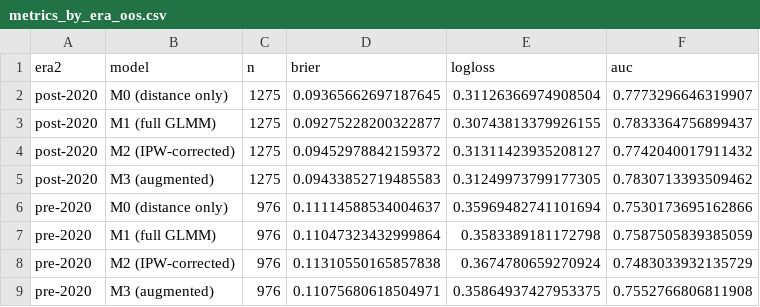
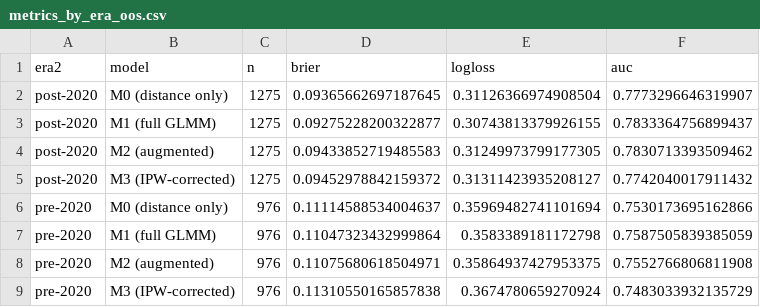
Before and after one commit to eker3777/NFL-Field-Goal-Kicker-Model, a CSV file: reports/figures/metrics_by_era_oos.csv, drawn as a sheet.

```diff
--- a/reports/figures/metrics_by_era_oos.csv
+++ b/reports/figures/metrics_by_era_oos.csv
@@ -3,7 +3,7 @@ post-2020,M0 (distance only),1275,0.09365662697187645,0.31126366974908504,0.7773
 post-2020,M1 (full GLMM),1275,0.09275228200322877,0.30743813379926155,0.7833364756899437
-post-2020,M2 (IPW-corrected),1275,0.09452978842159372,0.31311423935208127,0.7742040017911432
-post-2020,M3 (augmented),1275,0.09433852719485583,0.31249973799177305,0.7830713393509462
+post-2020,M2 (augmented),1275,0.09433852719485583,0.31249973799177305,0.7830713393509462
+post-2020,M3 (IPW-corrected),1275,0.09452978842159372,0.31311423935208127,0.7742040017911432
 pre-2020,M0 (distance only),976,0.11114588534004637,0.35969482741101694,0.7530173695162866
 pre-2020,M1 (full GLMM),976,0.11047323432999864,0.3583389181172798,0.7587505839385059
-pre-2020,M2 (IPW-corrected),976,0.11310550165857838,0.3674780659270924,0.7483033932135729
-pre-2020,M3 (augmented),976,0.11075680618504971,0.35864937427953375,0.7552766806811908
+pre-2020,M2 (augmented),976,0.11075680618504971,0.35864937427953375,0.7552766806811908
+pre-2020,M3 (IPW-corrected),976,0.11310550165857838,0.3674780659270924,0.7483033932135729
```
Also changed, not shown: reports/figures/m1_vs_m3_by_era_oos.csv, reports/figures/metrics_table.csv, 22 other files.
